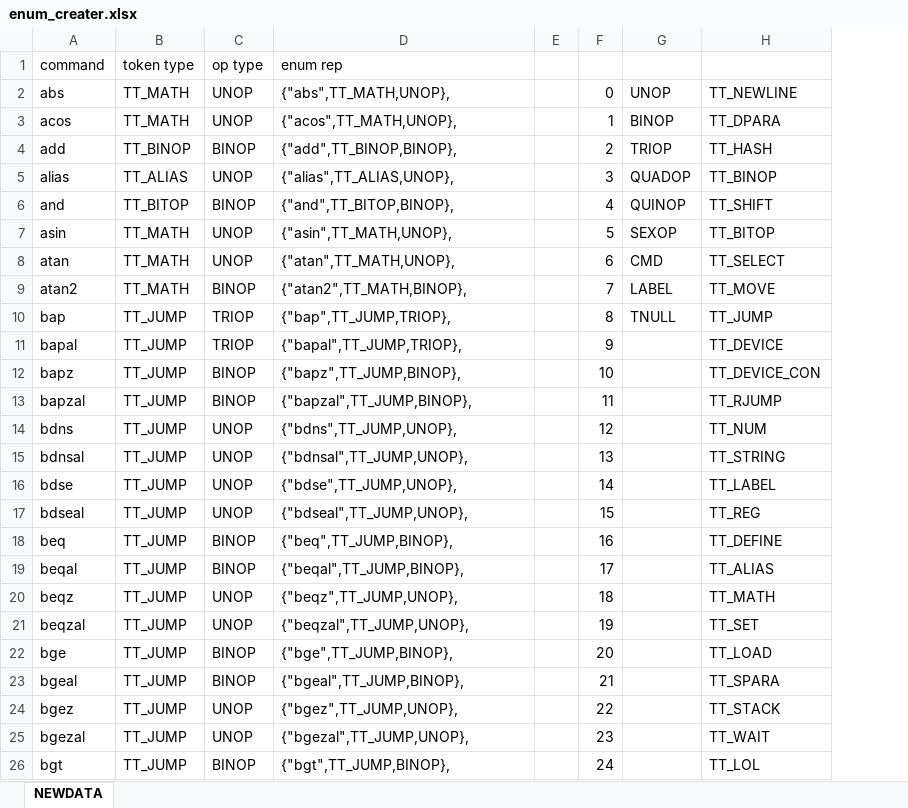
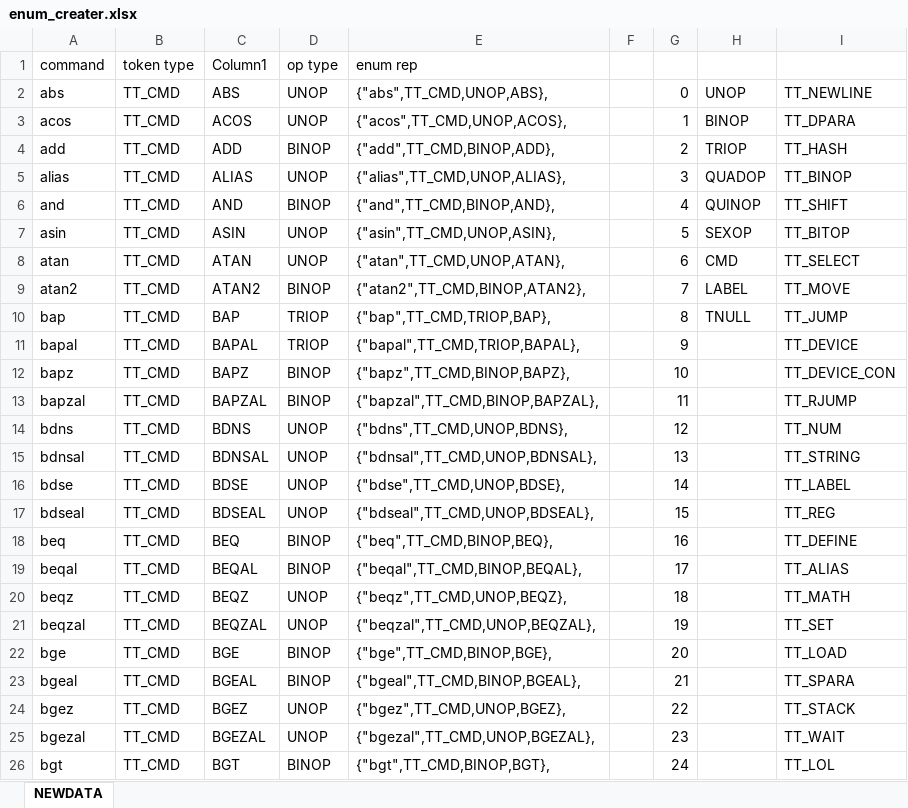
Before and after one commit to shaddowlinkk/IC10_Interpreter, an Excel workbook: tools/enum_creater.xlsx, sheet NEWDATA, drawn as a sheet; only a part is shown; values as stored, in another font and other column widths than the file's, no borders; table styles not drawn; addresses are those after the commit; the diff covers the shown part only; the diff names each change by its address in the sheet, - before the commit and + after, or states it on an @@ line.

Commit message:
excel update

```diff
--- a/tools/enum_creater.xlsx (sheet NEWDATA)
+++ b/tools/enum_creater.xlsx (sheet NEWDATA)
+column C (Column1), rows 2-26: ABS | ACOS | ADD | ALIAS | AND | ASIN | ATAN | ATAN2 | BAP | BAPAL | BAPZ | BAPZAL | BDNS | BDNSAL | BDSE | BDSEAL | BEQ | BEQAL | BEQZ | BEQZAL | BGE | BGEAL | BGEZ | BGEZAL | BGT
-B2:B3 (token type): TT_MATH
+B2:B3 (token type): TT_CMD
-E2 (enum rep): {"abs",TT_MATH,UNOP},
+E2 (enum rep): {"abs",TT_CMD,UNOP,ABS},
-E3 (enum rep): {"acos",TT_MATH,UNOP},
+E3 (enum rep): {"acos",TT_CMD,UNOP,ACOS},
-B4 (token type): TT_BINOP
+B4 (token type): TT_CMD
-E4 (enum rep): {"add",TT_BINOP,BINOP},
+E4 (enum rep): {"add",TT_CMD,BINOP,ADD},
-B5 (token type): TT_ALIAS
+B5 (token type): TT_CMD
-E5 (enum rep): {"alias",TT_ALIAS,UNOP},
+E5 (enum rep): {"alias",TT_CMD,UNOP,ALIAS},
-B6 (token type): TT_BITOP
+B6 (token type): TT_CMD
-E6 (enum rep): {"and",TT_BITOP,BINOP},
+E6 (enum rep): {"and",TT_CMD,BINOP,AND},
-B7:B9 (token type): TT_MATH
+B7:B9 (token type): TT_CMD
-E7 (enum rep): {"asin",TT_MATH,UNOP},
+E7 (enum rep): {"asin",TT_CMD,UNOP,ASIN},
-E8 (enum rep): {"atan",TT_MATH,UNOP},
+E8 (enum rep): {"atan",TT_CMD,UNOP,ATAN},
-E9 (enum rep): {"atan2",TT_MATH,BINOP},
+E9 (enum rep): {"atan2",TT_CMD,BINOP,ATAN2},
-B10:B26 (token type): TT_JUMP
+B10:B26 (token type): TT_CMD
-E10 (enum rep): {"bap",TT_JUMP,TRIOP},
+E10 (enum rep): {"bap",TT_CMD,TRIOP,BAP},
-E11 (enum rep): {"bapal",TT_JUMP,TRIOP},
+E11 (enum rep): {"bapal",TT_CMD,TRIOP,BAPAL},
-E12 (enum rep): {"bapz",TT_JUMP,BINOP},
+E12 (enum rep): {"bapz",TT_CMD,BINOP,BAPZ},
-E13 (enum rep): {"bapzal",TT_JUMP,BINOP},
+E13 (enum rep): {"bapzal",TT_CMD,BINOP,BAPZAL},
-E14 (enum rep): {"bdns",TT_JUMP,UNOP},
+E14 (enum rep): {"bdns",TT_CMD,UNOP,BDNS},
-E15 (enum rep): {"bdnsal",TT_JUMP,UNOP},
+E15 (enum rep): {"bdnsal",TT_CMD,UNOP,BDNSAL},
-E16 (enum rep): {"bdse",TT_JUMP,UNOP},
+E16 (enum rep): {"bdse",TT_CMD,UNOP,BDSE},
-E17 (enum rep): {"bdseal",TT_JUMP,UNOP},
+E17 (enum rep): {"bdseal",TT_CMD,UNOP,BDSEAL},
-E18 (enum rep): {"beq",TT_JUMP,BINOP},
+E18 (enum rep): {"beq",TT_CMD,BINOP,BEQ},
-E19 (enum rep): {"beqal",TT_JUMP,BINOP},
+E19 (enum rep): {"beqal",TT_CMD,BINOP,BEQAL},
-E20 (enum rep): {"beqz",TT_JUMP,UNOP},
+E20 (enum rep): {"beqz",TT_CMD,UNOP,BEQZ},
-E21 (enum rep): {"beqzal",TT_JUMP,UNOP},
+E21 (enum rep): {"beqzal",TT_CMD,UNOP,BEQZAL},
-E22 (enum rep): {"bge",TT_JUMP,BINOP},
+E22 (enum rep): {"bge",TT_CMD,BINOP,BGE},
-E23 (enum rep): {"bgeal",TT_JUMP,BINOP},
+E23 (enum rep): {"bgeal",TT_CMD,BINOP,BGEAL},
-E24 (enum rep): {"bgez",TT_JUMP,UNOP},
+E24 (enum rep): {"bgez",TT_CMD,UNOP,BGEZ},
-E25 (enum rep): {"bgezal",TT_JUMP,UNOP},
+E25 (enum rep): {"bgezal",TT_CMD,UNOP,BGEZAL},
-E26 (enum rep): {"bgt",TT_JUMP,BINOP},
+E26 (enum rep): {"bgt",TT_CMD,BINOP,BGT},
```
Also changed, not shown: 494 edited cells elsewhere in this sheet.
